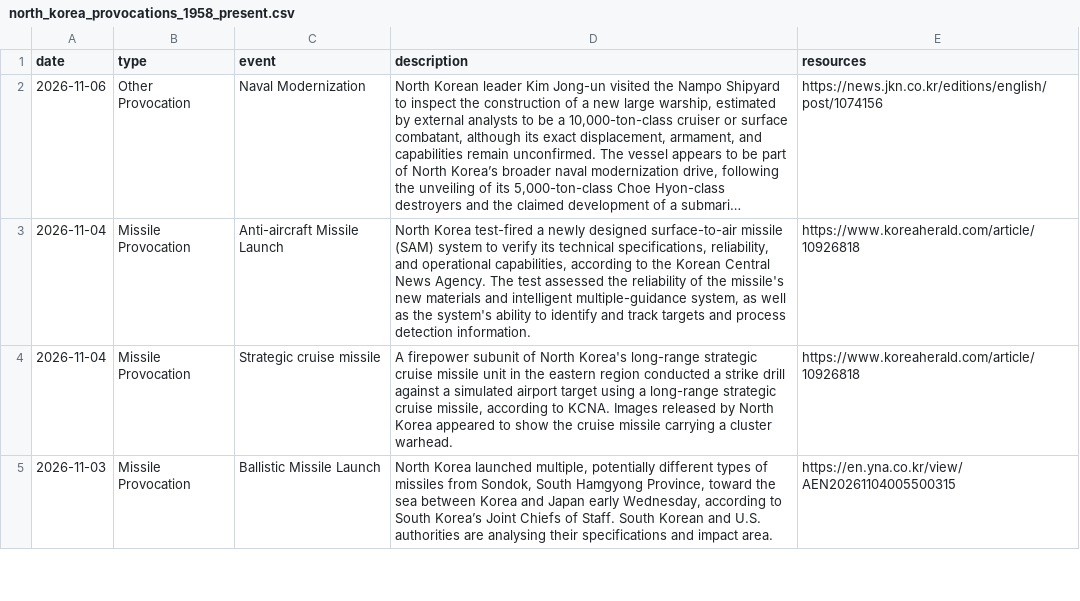
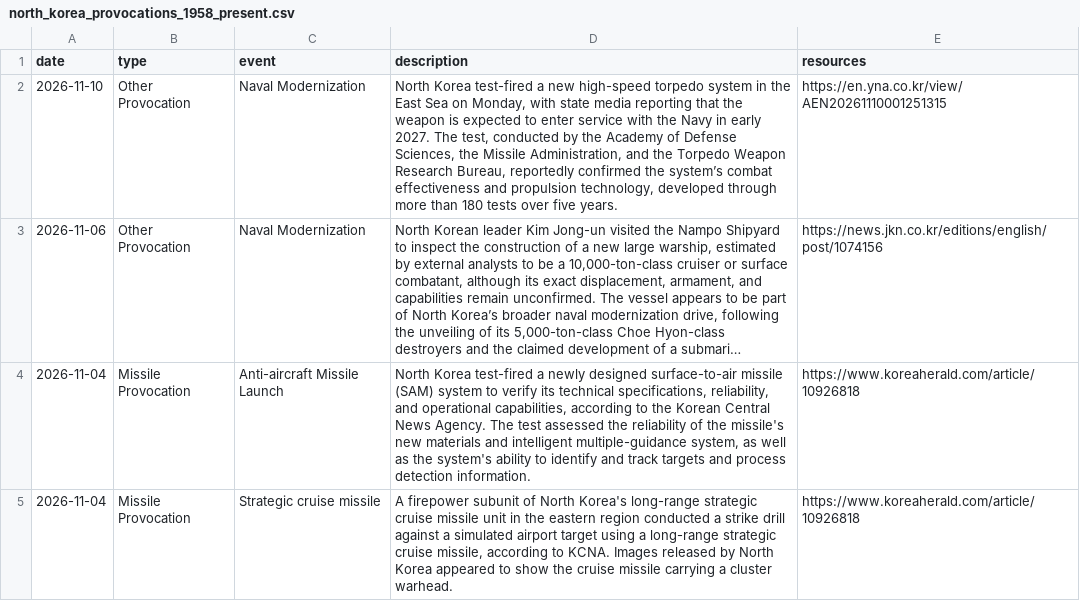
Before and after one commit to stiles/north-korea-provocations, a CSV file: data/raw/north_korea_provocations_1958_present.csv, drawn as a sheet; only a part is shown; the shorter side is filled out with more unchanged rows; long unchanged cells end in …; the diff names each change by its address in the sheet, - before the commit and + after, or states it on an @@ line.

```diff
--- a/data/raw/north_korea_provocations_1958_present.csv
+++ b/data/raw/north_korea_provocations_1958_present.csv
+row 2: 2026-11-10 | Other Provocation | Naval Modernization | North Korea test-fired a new high-speed torpedo system in the East Sea on Monday, with state media reporting that the weapon is expected to enter service with the Navy in early 2027. The test, conducted by the Academy of Defense Sciences, the Missile Administration, and the Torpedo Weapon Research Bureau, reportedly confirmed the system’s combat effectiveness and propulsion technology, developed through more than 180 tests over five years. | https://en.yna.co.kr/view/AEN20261110001251315
```
Also changed, not shown: data/processed/north_korea_provocations_1958_present.csv, 2 other files.
